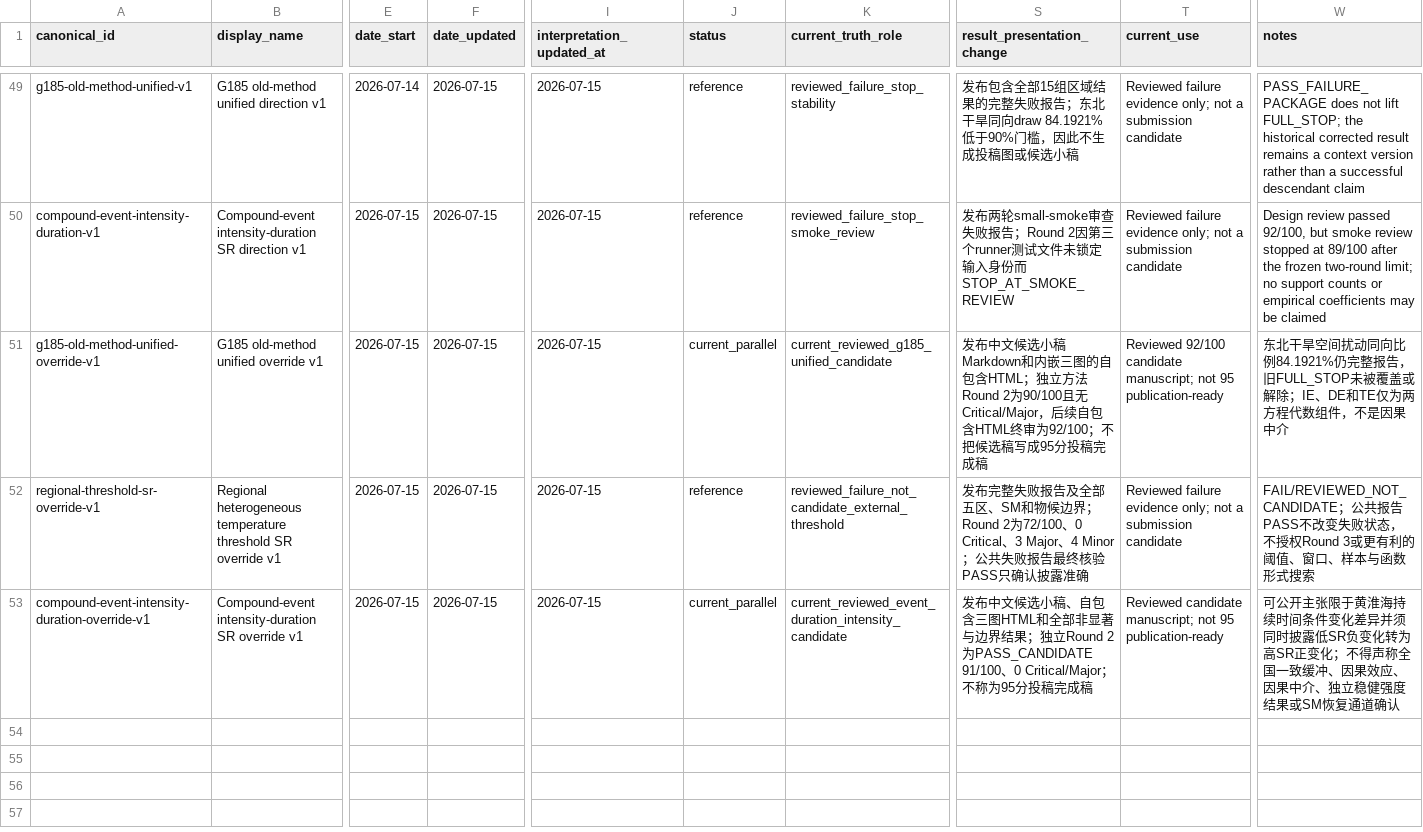
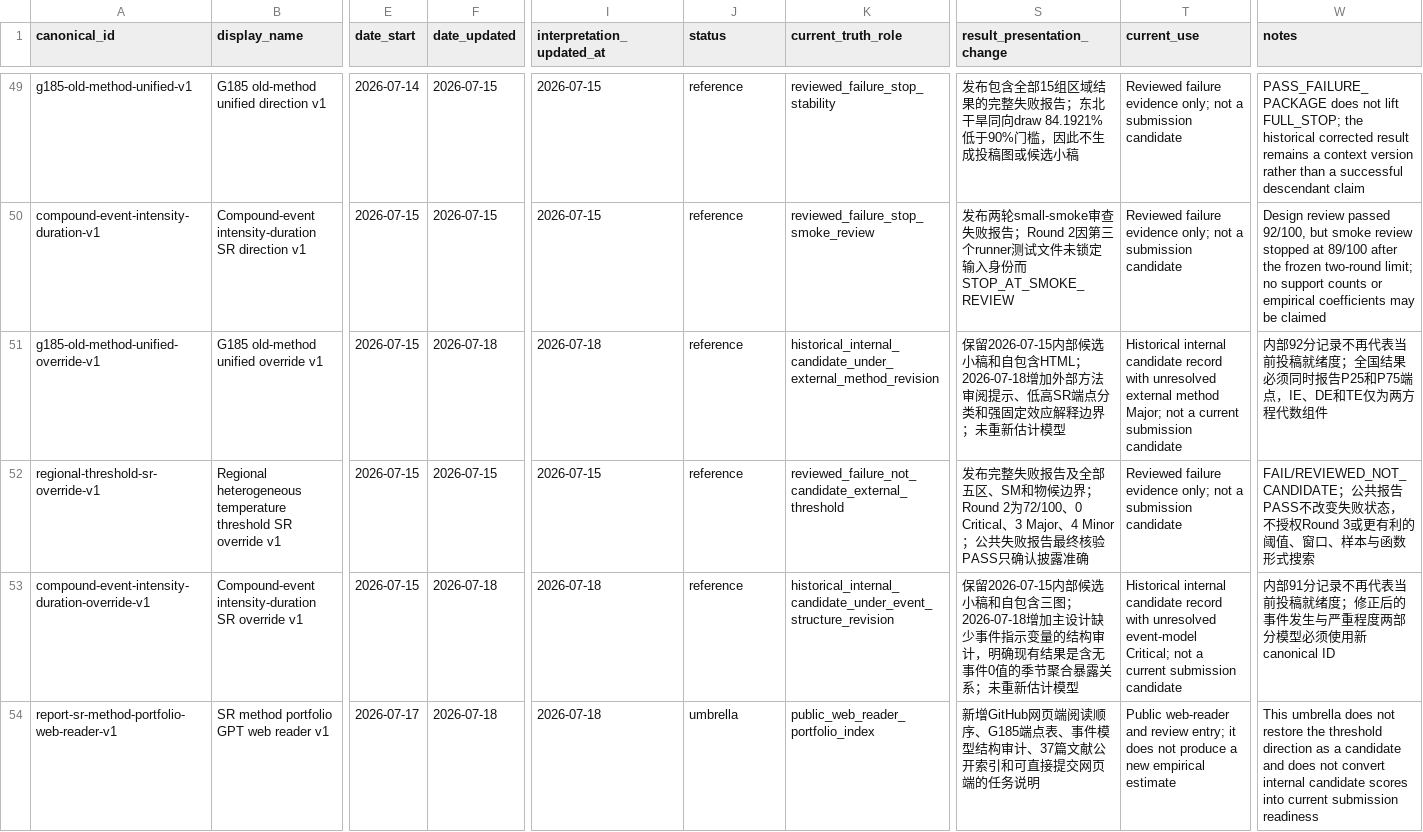
Before and after one commit to Hazard-cn/CA_soil_moisture, a CSV file: quality_reports/version_registry.csv, drawn as a sheet; only a part is shown, gaps mark what is left out; rows hold the shown columns only; the diff names each change by its address in the sheet, - before the commit and + after, or states it on an @@ line.

```diff
--- a/quality_reports/version_registry.csv
+++ b/quality_reports/version_registry.csv
-F51 (date_updated): 2026-07-15
+F51 (date_updated): 2026-07-18
-I51 (interpretation_updated_at): 2026-07-15
+I51 (interpretation_updated_at): 2026-07-18
-J51 (status): current_parallel
+J51 (status): reference
-K51 (current_truth_role): current_reviewed_g185_unified_candidate
+K51 (current_truth_role): historical_internal_candidate_under_external_method_revision
-S51 (result_presentation_change): 发布中文候选小稿Markdown和内嵌三图的自包含HTML；独立方法Round 2为90/100且无Critical/Major，后续自包含HTML终审为92/100；不把候选稿写成95分投稿完成稿
+S51 (result_presentation_change): 保留2026-07-15内部候选小稿和自包含HTML；2026-07-18增加外部方法审阅提示、低高SR端点分类和强固定效应解释边界；未重新估计模型
-T51 (current_use): Reviewed 92/100 candidate manuscript; not 95 publication-ready
+T51 (current_use): Historical internal candidate record with unresolved external method Major; not a current submission candidate
-W51 (notes): 东北干旱空间扰动同向比例84.1921%仍完整报告，旧FULL_STOP未被覆盖或解除；IE、DE和TE仅为两方程代数组件，不是因果中介
+W51 (notes): 内部92分记录不再代表当前投稿就绪度；全国结果必须同时报告P25和P75端点，IE、DE和TE仅为两方程代数组件
-F53 (date_updated): 2026-07-15
+F53 (date_updated): 2026-07-18
-I53 (interpretation_updated_at): 2026-07-15
+I53 (interpretation_updated_at): 2026-07-18
-J53 (status): current_parallel
+J53 (status): reference
-K53 (current_truth_role): current_reviewed_event_duration_intensity_candidate
+K53 (current_truth_role): historical_internal_candidate_under_event_structure_revision
-S53 (result_presentation_change): 发布中文候选小稿、自包含三图HTML和全部非显著与边界结果；独立Round 2为PASS_CANDIDATE 91/100、0 Critical/Major；不称为95分投稿完成稿
+S53 (result_presentation_change): 保留2026-07-15内部候选小稿和自包含三图；2026-07-18增加主设计缺少事件指示变量的结构审计，明确现有结果是含无事件0值的季节聚合暴露关系；未重新估计模型
-T53 (current_use): Reviewed candidate manuscript; not 95 publication-ready
+T53 (current_use): Historical internal candidate record with unresolved event-model Critical; not a current submission candidate
-W53 (notes): 可公开主张限于黄淮海持续时间条件变化差异并须同时披露低SR负变化转为高SR正变化；不得声称全国一致缓冲、因果效应、因果中介、独立稳健强度结果或SM恢复通道确认
+W53 (notes): 内部91分记录不再代表当前投稿就绪度；修正后的事件发生与严重程度两部分模型必须使用新canonical ID
+row 54: report-sr-method-portfolio-web-reader-v1 | SR method portfolio GPT web reader v1 | 2026-07-17 | 2026-07-18 | 2026-07-18 | umbrella | public_web_reader_portfolio_index | 新增GitHub网页端阅读顺序、G185端点表、事件模型结构审计、37篇文献公开索引和可直接提交网页端的任务说明 | Public web-reader and review entry; it does not produce a new empirical estimate | This umbrella does not restore the threshold direction as a candidate and does not convert internal candidate scores into current submission readiness
```
Also changed, not shown: quality_reports/lineage/artifact_registry.csv, 30 other files.
